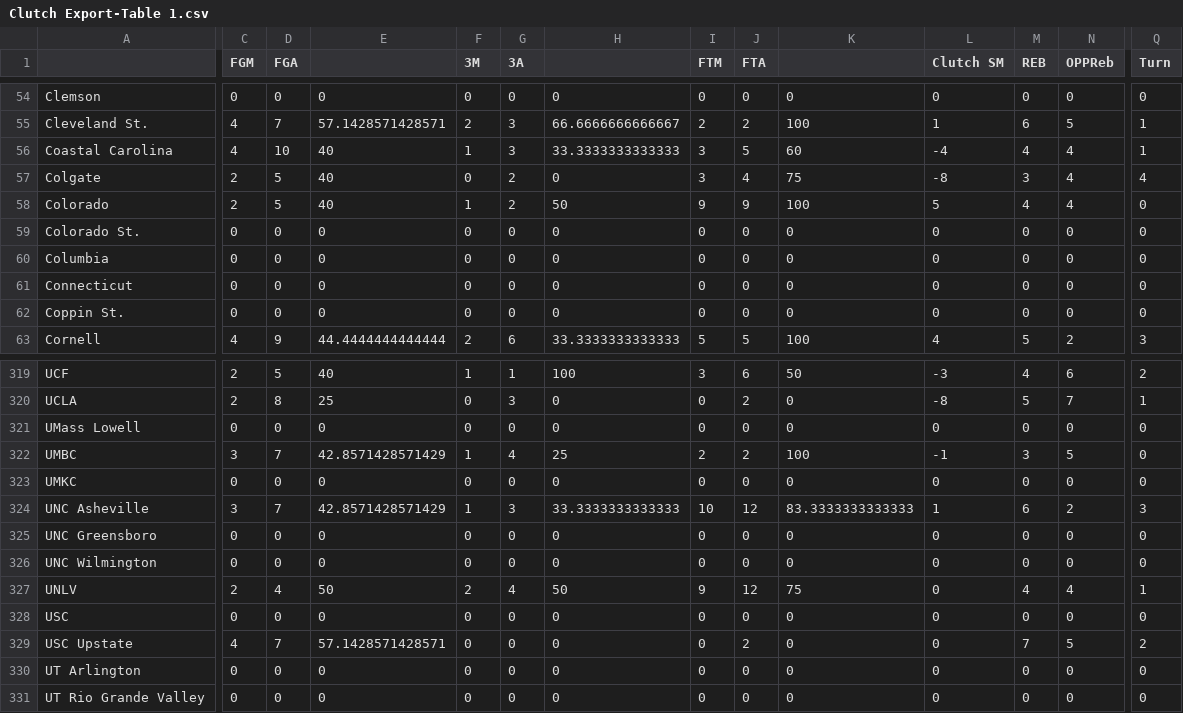
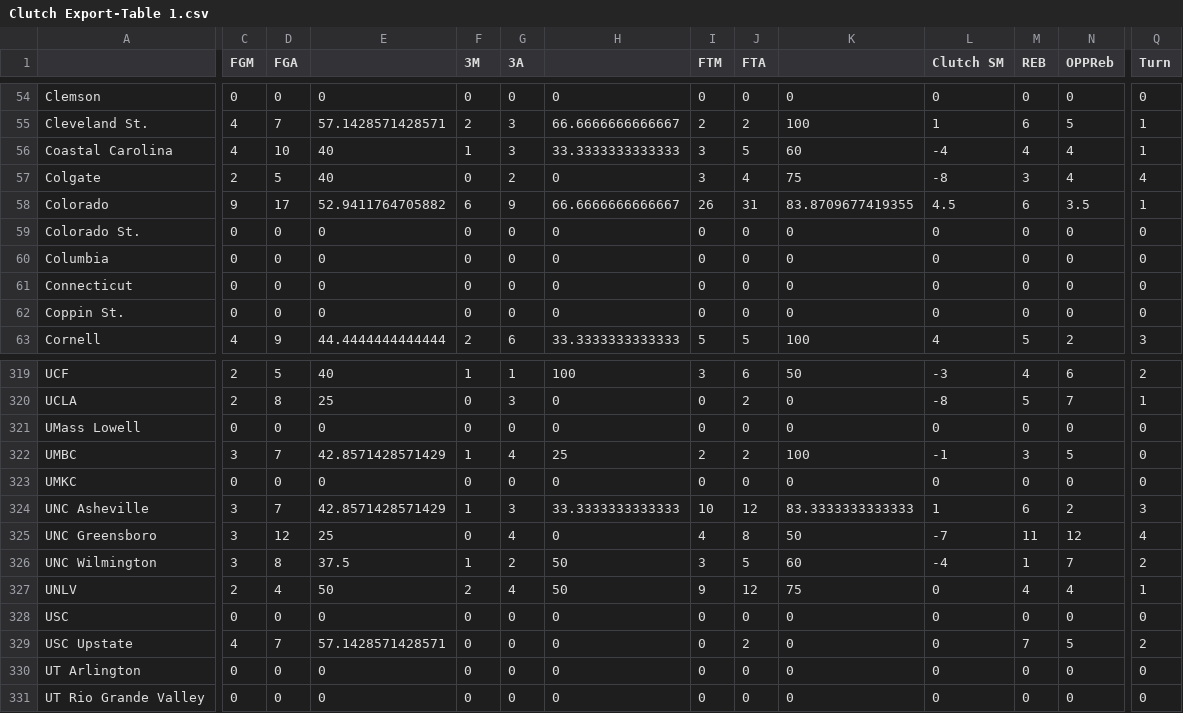
Before and after one commit to brandonfox14/March-Metrics-2026, a CSV file: Data/26_March_Madness_Databook/Clutch Export-Table 1.csv, drawn as a sheet; only a part is shown, gaps mark what is left out; the diff covers the shown part only; the diff names each change by its address in the sheet, - before the commit and + after, or states it on an @@ line.

```diff
--- a/Data/26_March_Madness_Databook/Clutch Export-Table 1.csv
+++ b/Data/26_March_Madness_Databook/Clutch Export-Table 1.csv
-C58 (FGM): 2
+C58 (FGM): 9
-D58 (FGA): 5
+D58 (FGA): 17
-E58: 40
+E58: 52.9411764705882
-F58 (3M): 1
+F58 (3M): 6
-G58 (3A): 2
+G58 (3A): 9
-H58: 50
+H58: 66.6666666666667
-I58 (FTM): 9
+I58 (FTM): 26
-J58 (FTA): 9
+J58 (FTA): 31
-K58: 100
+K58: 83.8709677419355
-L58 (Clutch SM): 5
+L58 (Clutch SM): 4.5
-M58 (REB): 4
+M58 (REB): 6
-N58 (OPPReb): 4
+N58 (OPPReb): 3.5
-Q58 (Turn): 0
+Q58 (Turn): 1
-C325:C326 (FGM): 0
+C325:C326 (FGM): 3
-D325 (FGA): 0
+D325 (FGA): 12
-E325: 0
+E325: 25
-G325 (3A): 0
+G325 (3A): 4
-I325 (FTM): 0
+I325 (FTM): 4
-J325 (FTA): 0
+J325 (FTA): 8
-K325: 0
+K325: 50
-L325 (Clutch SM): 0
+L325 (Clutch SM): -7
-M325 (REB): 0
+M325 (REB): 11
-N325 (OPPReb): 0
+N325 (OPPReb): 12
-Q325 (Turn): 0
+Q325 (Turn): 4
-D326 (FGA): 0
+D326 (FGA): 8
-E326: 0
+E326: 37.5
-F326 (3M): 0
+F326 (3M): 1
-G326 (3A): 0
+G326 (3A): 2
-H326: 0
+H326: 50
-I326 (FTM): 0
+I326 (FTM): 3
-J326 (FTA): 0
+J326 (FTA): 5
-K326: 0
+K326: 60
-L326 (Clutch SM): 0
+L326 (Clutch SM): -4
-M326 (REB): 0
+M326 (REB): 1
-N326 (OPPReb): 0
+N326 (OPPReb): 7
-Q326 (Turn): 0
+Q326 (Turn): 2
```
Also changed, not shown: 122 edited cells elsewhere in this file, Data/26_March_Madness_Databook/2026 Schedule Simple-Table 1.csv, Data/26_March_Madness_Databook/Clutch-Table 1.csv, 19 other files.
